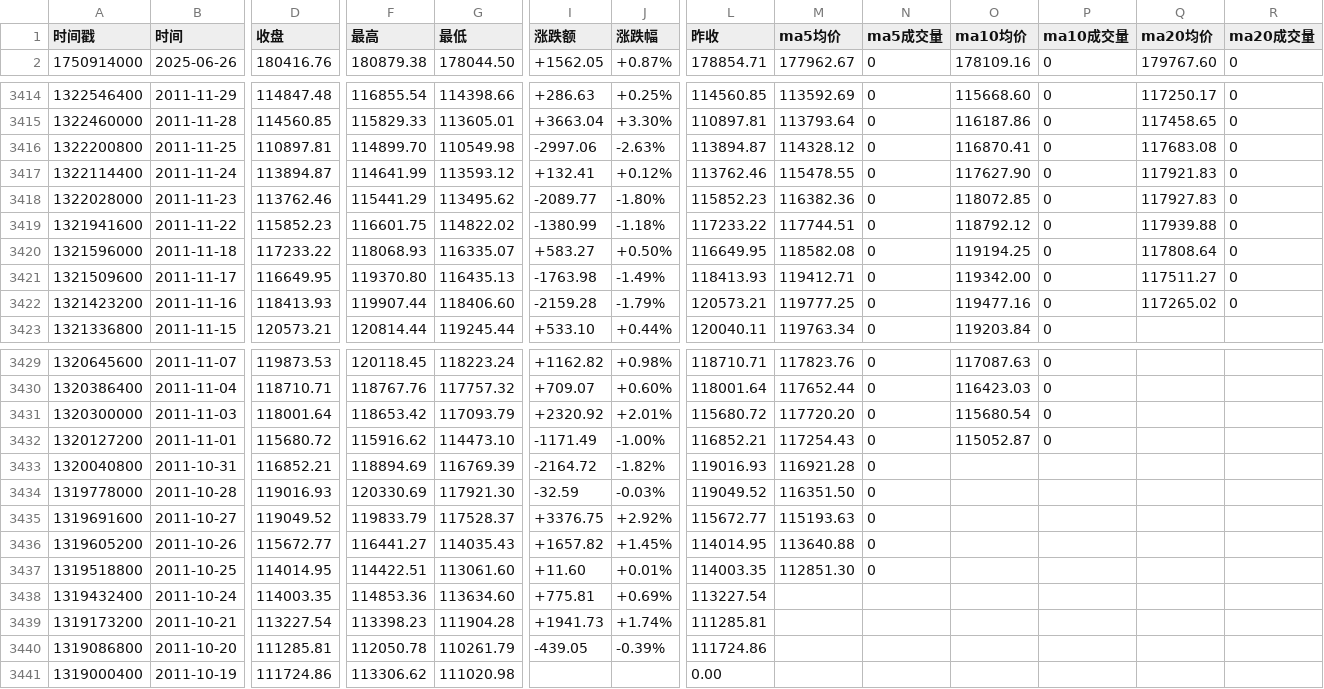
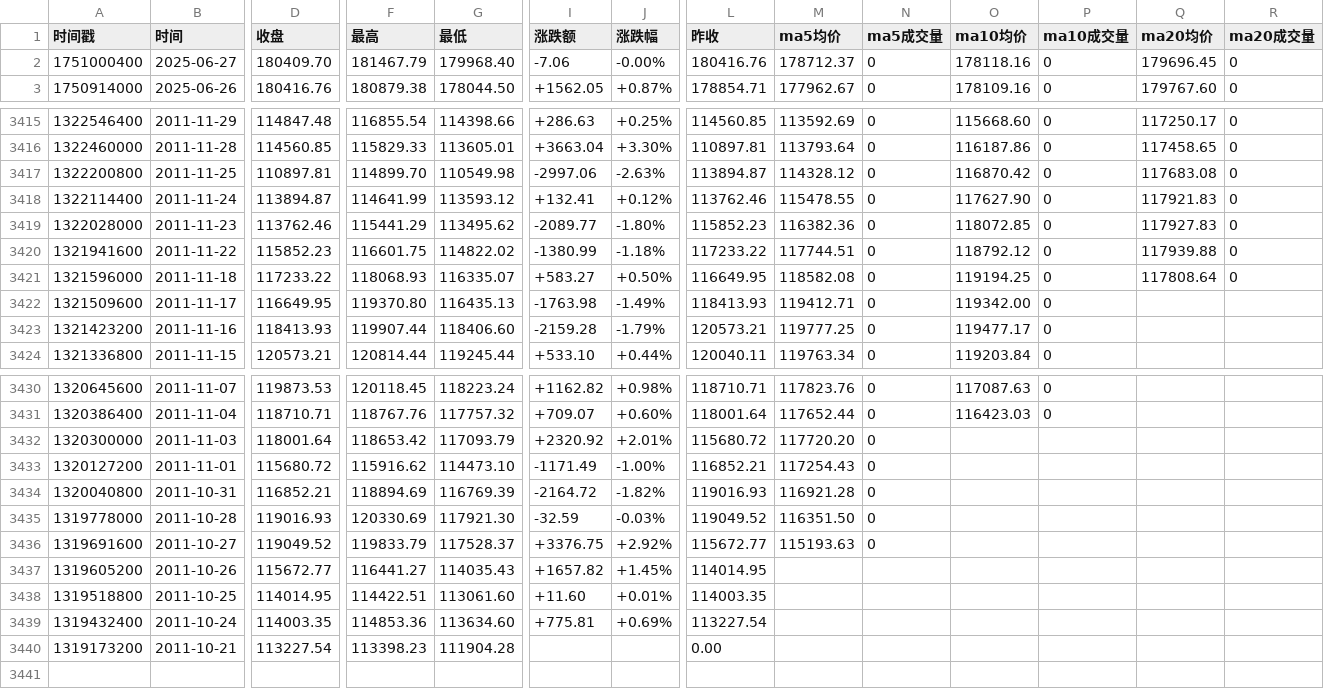
Before and after one commit to cmdSTARMO/market_repo, a CSV file: market_data/富时墨西哥-FTMEX.csv, drawn as a sheet; only a part is shown, gaps mark what is left out; removed rows and columns are numbered as before the commit, all else as after; rows hold the shown columns only; the diff covers the shown part only; the diff names each change by its address in the sheet, - before the commit and + after, or states it on an @@ line.

```diff
--- a/market_data/富时墨西哥-FTMEX.csv
+++ b/market_data/富时墨西哥-FTMEX.csv
+row 2: 1751000400 | 2025-06-27 | 180409.70 | 181467.79 | 179968.40 | -7.06 | -0.00% | 180416.76 | 178712.37 | 0 | 178118.16 | 0 | 179696.45 | 0
-O3417 (ma10均价): 116870.41
+O3417 (ma10均价): 116870.42
-Q3422 (ma20均价): 117511.27
+Q3422 (ma20均价): (empty)
-R3422:R3423 (ma20成交量): 0
+R3422:R3423 (ma20成交量): (empty)
-O3423 (ma10均价): 119477.16
+O3423 (ma10均价): 119477.17
-Q3423 (ma20均价): 117265.02
+Q3423 (ma20均价): (empty)
-O3432 (ma10均价): 115680.54
+O3432 (ma10均价): (empty)
-P3432:P3433 (ma10成交量): 0
+P3432:P3433 (ma10成交量): (empty)
-O3433 (ma10均价): 115052.87
+O3433 (ma10均价): (empty)
-M3437 (ma5均价): 113640.88
+M3437 (ma5均价): (empty)
-N3437:N3438 (ma5成交量): 0
+N3437:N3438 (ma5成交量): (empty)
-M3438 (ma5均价): 112851.30
+M3438 (ma5均价): (empty)
-I3440 (涨跌额): +1941.73
+I3440 (涨跌额): (empty)
-J3440 (涨跌幅): +1.74%
+J3440 (涨跌幅): (empty)
-L3440 (昨收): 111285.81
+L3440 (昨收): 0.00
-row 3440: 1319086800 | 2011-10-20 | 111285.81 | 112050.78 | 110261.79 | -439.05 | -0.39% | 111724.86
-row 3441: 1319000400 | 2011-10-19 | 111724.86 | 113306.62 | 111020.98 |  |  | 0.00
```
Also changed, not shown: 4 edited cells elsewhere in this file, market_data/富时AIM全股-AXX.csv, market_data/富时巴西-FTBRA.csv, 30 other files.
